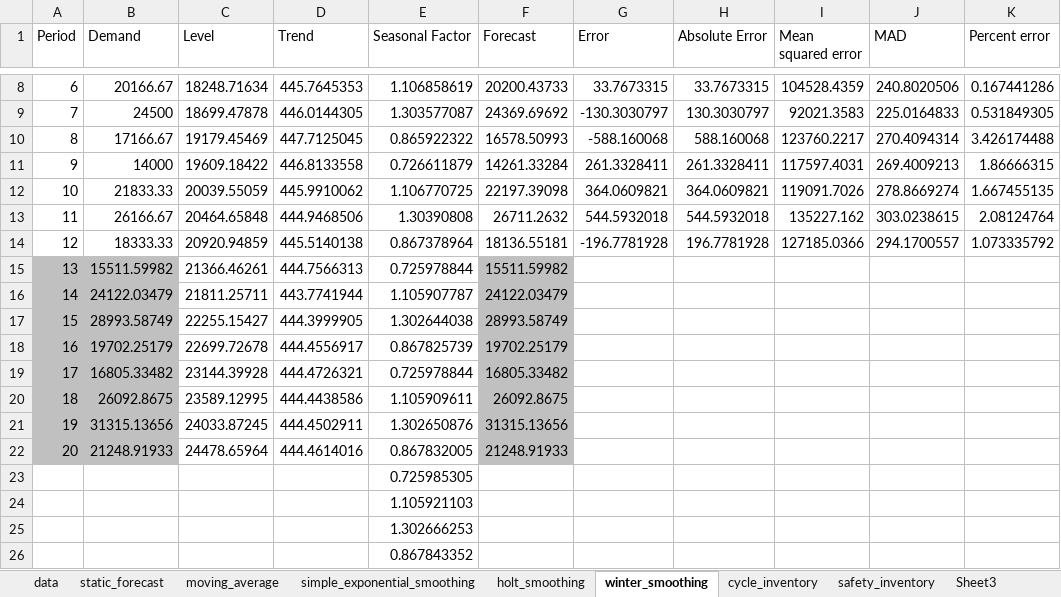
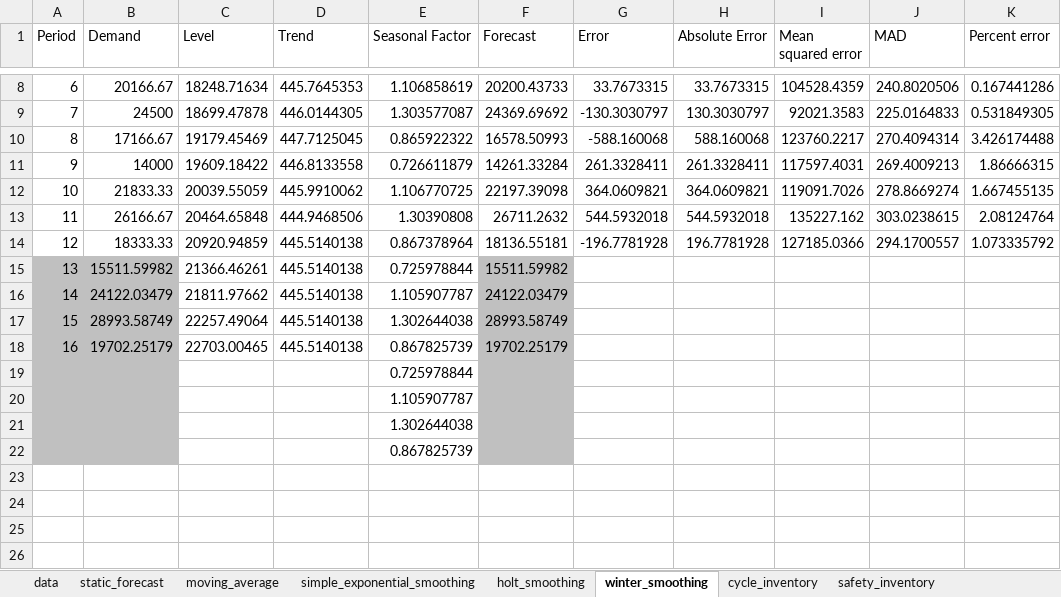
Before and after one commit to yuu511/vba_excel_forecasting, an Excel workbook: Book1.xlsm, sheet winter_smoothing, drawn as a sheet; only a part is shown, gaps mark what is left out; values as stored, in another font and other column widths than the file's, no borders; removed rows and columns are numbered as before the commit, all else as after; rows hold the shown columns only; the diff names each change by its address in the sheet, - before the commit and + after, or states it on an @@ line.

```diff
--- a/Book1.xlsm (sheet winter_smoothing)
+++ b/Book1.xlsm (sheet winter_smoothing)
-sheet tab: Sheet3
-D15 (Trend): 444.7566313
+D15 (Trend): 445.5140138
-C16 (Level): 21811.25711
+C16 (Level): 21811.97662
-D16 (Trend): 443.7741944
+D16 (Trend): 445.5140138
-C17 (Level): 22255.15427
+C17 (Level): 22257.49064
-D17 (Trend): 444.3999905
+D17 (Trend): 445.5140138
-C18 (Level): 22699.72678
+C18 (Level): 22703.00465
-D18 (Trend): 444.4556917
+D18 (Trend): 445.5140138
-row 19: 17 | 16805.33482 | 23144.39928 | 444.4726321 | 0.725978844 | 16805.33482
-row 20: 18 | 26092.8675 | 23589.12995 | 444.4438586 | 1.105909611 | 26092.8675
-row 21: 19 | 31315.13656 | 24033.87245 | 444.4502911 | 1.302650876 | 31315.13656
-row 22: 20 | 21248.91933 | 24478.65964 | 444.4614016 | 0.867832005 | 21248.91933
-A19:B22 fill: none
+A19:B22 fill: #C0C0C0
-E19 (Seasonal Factor): 0.725985305
+E19 (Seasonal Factor): 0.725978844
-F19:F22 fill: none
+F19:F22 fill: #C0C0C0
-E20 (Seasonal Factor): 1.105921103
+E20 (Seasonal Factor): 1.105907787
-E21 (Seasonal Factor): 1.302666253
+E21 (Seasonal Factor): 1.302644038
-E22 (Seasonal Factor): 0.867843352
+E22 (Seasonal Factor): 0.867825739
```
Also changed, not shown: sheet data, sheet moving_average, sheet simple_exponential_smoothing, sheet static_forecast, sheet holt_smoothing, sheet safety_inventory, formulas that keep their value.
